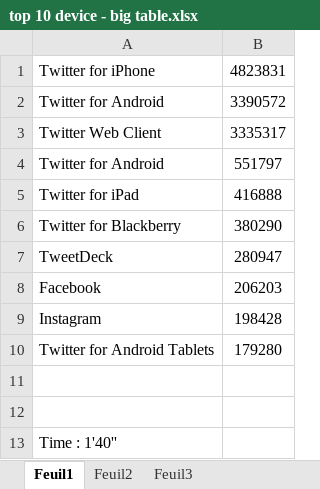
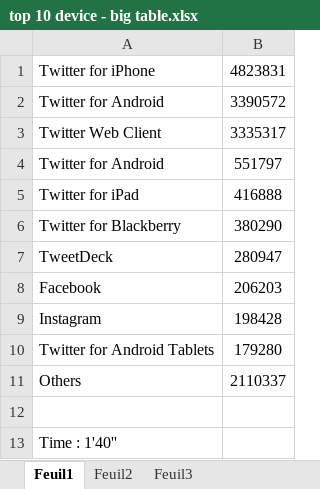
Before and after one commit to verobla/Shouting-Big-Data, an Excel workbook: Device/top 10 device - big table.xlsx, sheet Feuil1, drawn as a sheet; values as stored, in another font and other column widths than the file's, no borders; charts and pictures not drawn; the diff names each change by its address in the sheet, - before the commit and + after, or states it on an @@ line.

```diff
--- a/Device/top 10 device - big table.xlsx (sheet Feuil1)
+++ b/Device/top 10 device - big table.xlsx (sheet Feuil1)
-row 11: (empty)
+row 11: Others | 2110337
```
Also changed, not shown: charts or pictures, Device/top 10 device - little table.xlsx, Language/top 10 language - big table.xlsx, 1 other file.
